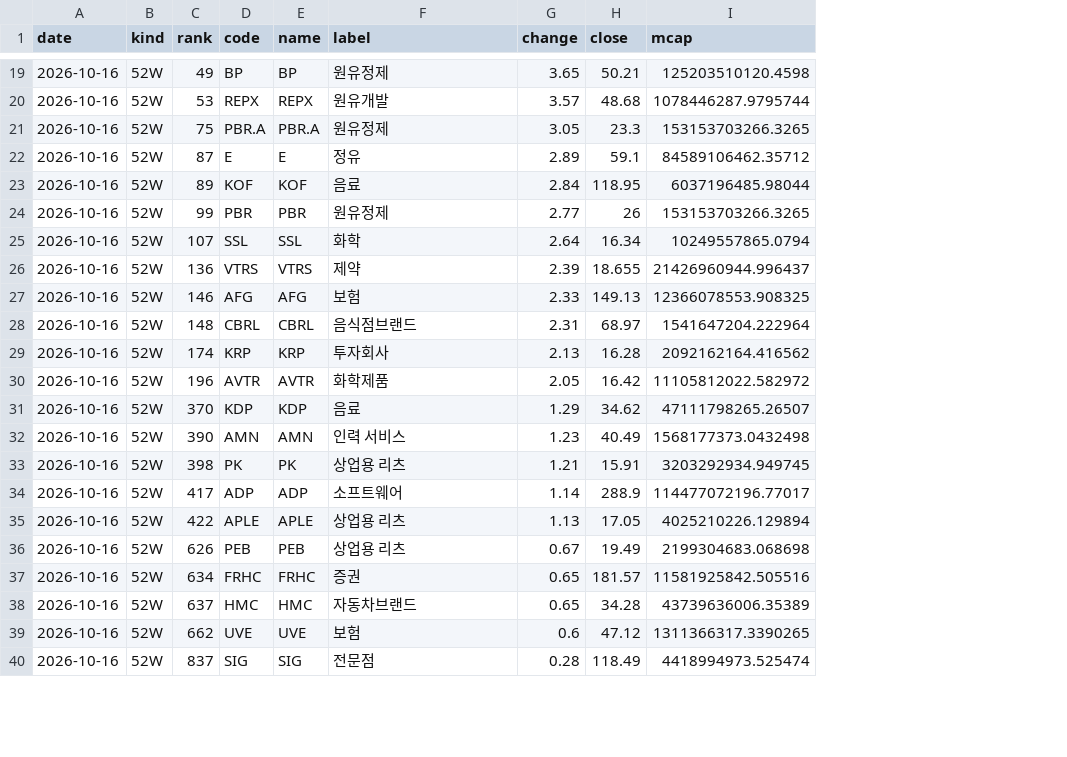
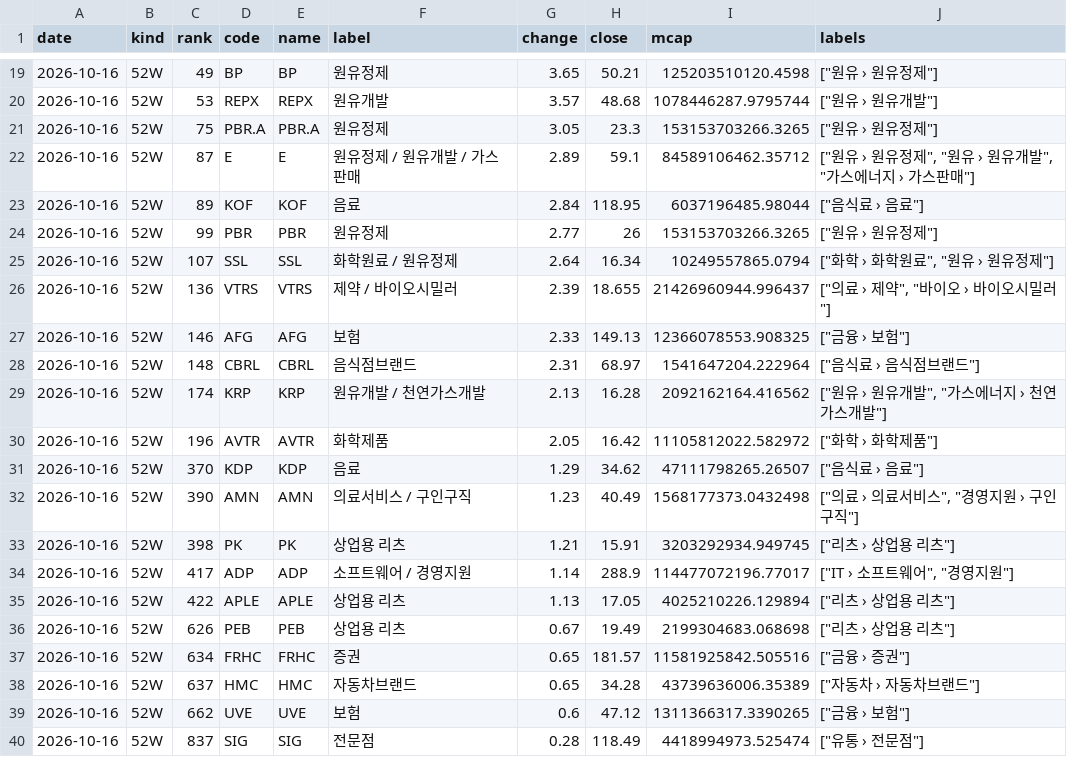
Before and after one commit to kk-aid/sector-mood, a CSV file: data/newhigh/us/2026-10.csv, drawn as a sheet; only a part is shown, gaps mark what is left out; the diff covers the shown part only; the diff names each change by its address in the sheet, - before the commit and + after, or states it on an @@ line.

```diff
--- a/data/newhigh/us/2026-10.csv
+++ b/data/newhigh/us/2026-10.csv
+column J (labels), rows 19-40: ["원유 › 원유정제"] | ["원유 › 원유개발"] | ["원유 › 원유정제"] | ["원유 › 원유정제", "원유 › 원유개발", "가스에너지 › 가스판매"] | ["음식료 › 음료"] | ["원유 › 원유정제"] | ["화학 › 화학원료", "원유 › 원유정제"] | ["의료 › 제약", "바이오 › 바이오시밀러"] | ["금융 › 보험"] | ["음식료 › 음식점브랜드"] | ["원유 › 원유개발", "가스에너지 › 천연가스개발"] | ["화학 › 화학제품"] | ["음식료 › 음료"] | ["의료 › 의료서비스", "경영지원 › 구인구직"] | ["리츠 › 상업용 리츠"] | ["IT › 소프트웨어", "경영지원"] | ["리츠 › 상업용 리츠"] | ["리츠 › 상업용 리츠"] | ["금융 › 증권"] | ["자동차 › 자동차브랜드"] | ["금융 › 보험"] | ["유통 › 전문점"]
-F22 (label): 정유
+F22 (label): 원유정제 / 원유개발 / 가스판매
-F25 (label): 화학
+F25 (label): 화학원료 / 원유정제
-F26 (label): 제약
+F26 (label): 제약 / 바이오시밀러
-F29 (label): 투자회사
+F29 (label): 원유개발 / 천연가스개발
-F32 (label): 인력 서비스
+F32 (label): 의료서비스 / 구인구직
-F34 (label): 소프트웨어
+F34 (label): 소프트웨어 / 경영지원
```
Also changed, not shown: 11 edited cells elsewhere in this file, data/newhigh/kr/2026-10.csv, 5 other files.
